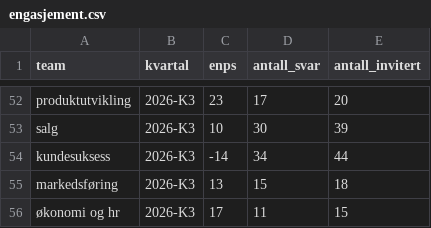
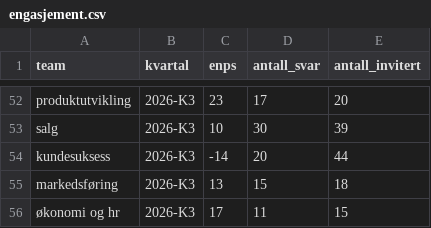
Before and after one commit to tanianaess/hr-dashboard, a CSV file: data/engasjement.csv, drawn as a sheet; only a part is shown, gaps mark what is left out.

```diff
--- a/data/engasjement.csv
+++ b/data/engasjement.csv
@@ -53,3 +53,3 @@ produktutvikling,2026-K3,23,17,20
 salg,2026-K3,10,30,39
-kundesuksess,2026-K3,-14,34,44
+kundesuksess,2026-K3,-14,20,44
 markedsføring,2026-K3,13,15,18
```
Also changed, not shown: 7 other files.
